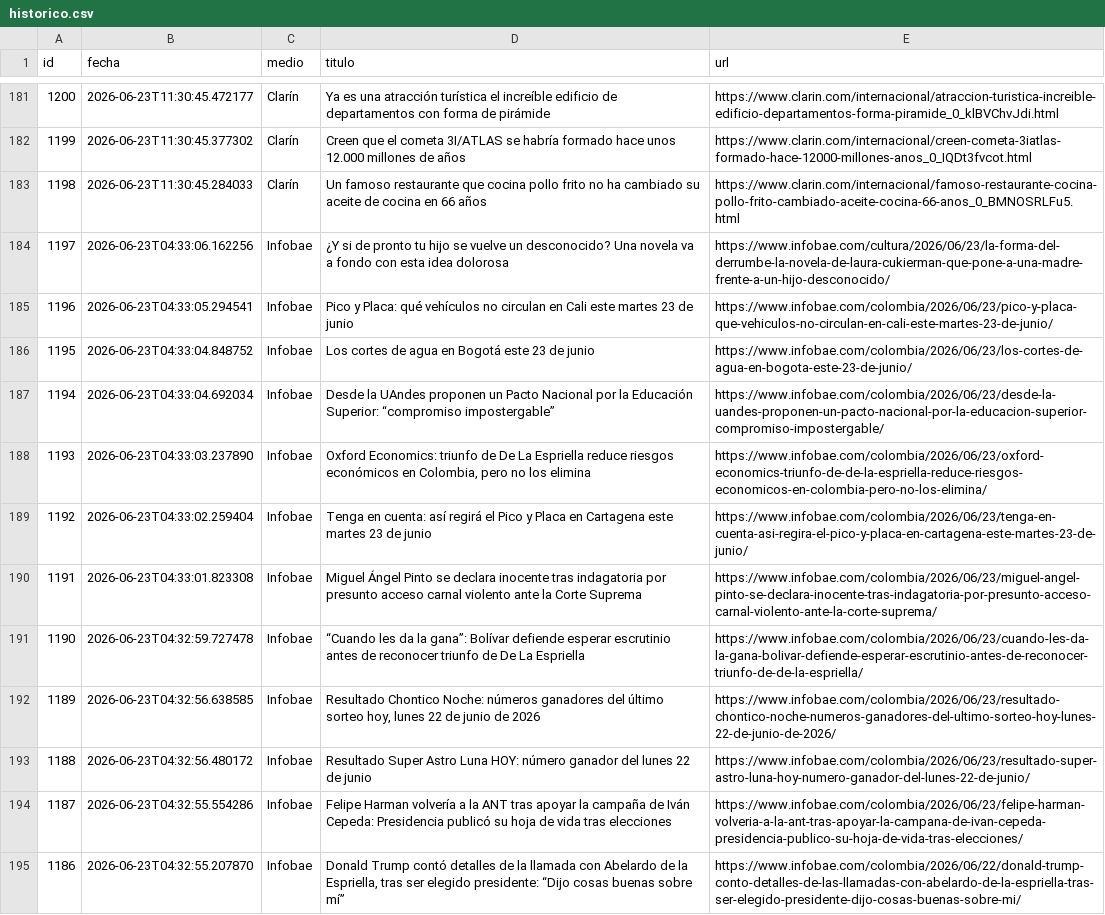
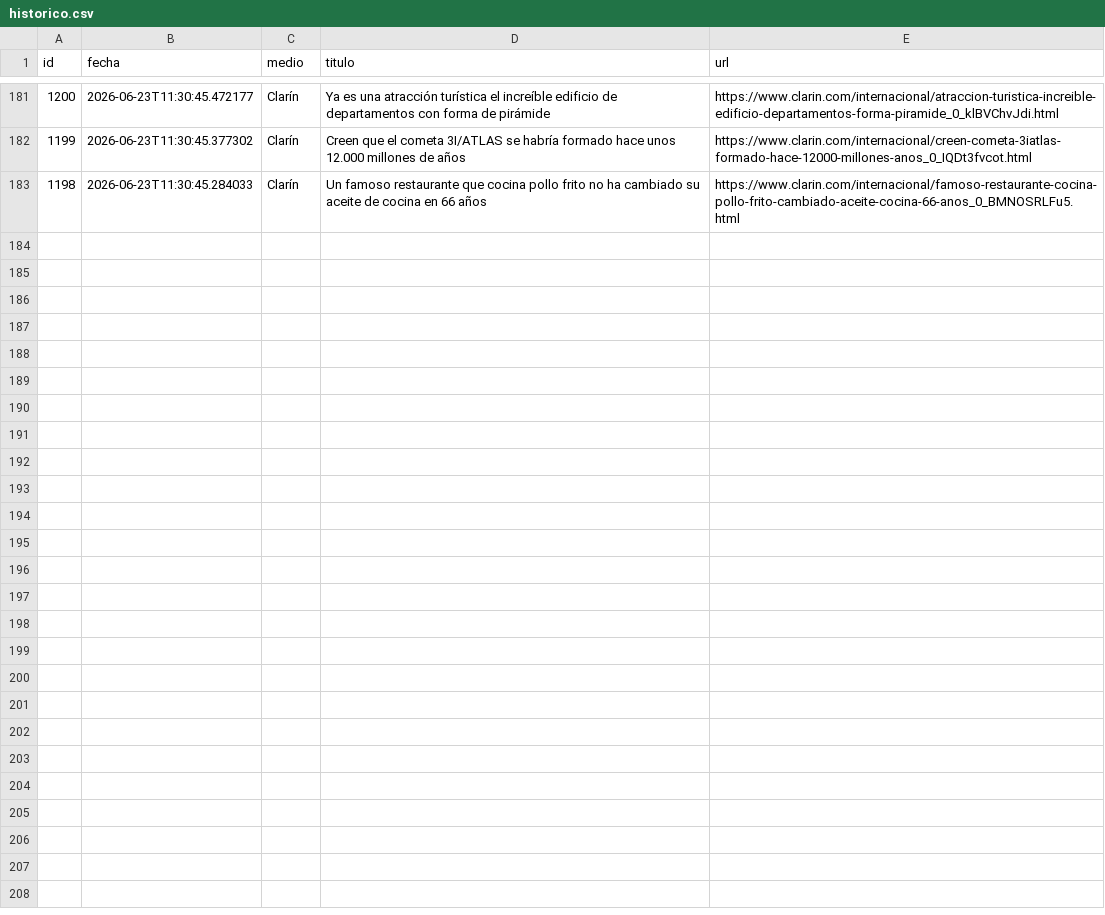
Before and after one commit to ElvisChatzky/BusProyect, a CSV file: data/historico.csv, drawn as a sheet; only a part is shown, gaps mark what is left out.

```diff
--- a/data/historico.csv
+++ b/data/historico.csv
@@ -183,13 +183 @@ id,fecha,medio,titulo,url
 1198,2026-06-23T11:30:45.284033,Clarín,Un famoso restaurante que cocina pollo frito no ha cambiado su aceite de cocina en 66 años,https://www.clarin.com/internacional/famoso-restaurante-cocina-pollo-frito-cambiado-aceite-cocina-66-anos_0_BMNOSRLFu5.html
-1197,2026-06-23T04:33:06.162256,Infobae,¿Y si de pronto tu hijo se vuelve un desconocido? Una novela va a fondo con esta idea dolorosa,https://www.infobae.com/cultura/2026/06/23/la-forma-del-derrumbe-la-novela-de-laura-cukierman-que-pone-a-una-madre-frente-a-un-hijo-desconocido/
-1196,2026-06-23T04:33:05.294541,Infobae,Pico y Placa: qué vehículos no circulan en Cali este martes 23 de junio,https://www.infobae.com/colombia/2026/06/23/pico-y-placa-que-vehiculos-no-circulan-en-cali-este-martes-23-de-junio/
-1195,2026-06-23T04:33:04.848752,Infobae,Los cortes de agua en Bogotá este 23 de junio,https://www.infobae.com/colombia/2026/06/23/los-cortes-de-agua-en-bogota-este-23-de-junio/
-1194,2026-06-23T04:33:04.692034,Infobae,Desde la UAndes proponen un Pacto Nacional por la Educación Superior: “compromiso impostergable”,https://www.infobae.com/colombia/2026/06/23/desde-la-uandes-proponen-un-pacto-nacional-por-la-educacion-superior-compromiso-impostergable/
-1193,2026-06-23T04:33:03.237890,Infobae,"Oxford Economics: triunfo de De La Espriella reduce riesgos económicos en Colombia, pero no los elimina",https://www.infobae.com/colombia/2026/06/23/oxford-economics-triunfo-de-de-la-espriella-reduce-riesgos-economicos-en-colombia-pero-no-los-elimina/
-1192,2026-06-23T04:33:02.259404,Infobae,Tenga en cuenta: así regirá el Pico y Placa en Cartagena este martes 23 de junio,https://www.infobae.com/colombia/2026/06/23/tenga-en-cuenta-asi-regira-el-pico-y-placa-en-cartagena-este-martes-23-de-junio/
-1191,2026-06-23T04:33:01.823308,Infobae,Miguel Ángel Pinto se declara inocente tras indagatoria por presunto acceso carnal violento ante la Corte Suprema,https://www.infobae.com/colombia/2026/06/23/miguel-angel-pinto-se-declara-inocente-tras-indagatoria-por-presunto-acceso-carnal-violento-ante-la-corte-suprema/
-1190,2026-06-23T04:32:59.727478,Infobae,“Cuando les da la gana”: Bolívar defiende esperar escrutinio antes de reconocer triunfo de De La Espriella,https://www.infobae.com/colombia/2026/06/23/cuando-les-da-la-gana-bolivar-defiende-esperar-escrutinio-antes-de-reconocer-triunfo-de-de-la-espriella/
-1189,2026-06-23T04:32:56.638585,Infobae,"Resultado Chontico Noche: números ganadores del último sorteo hoy, lunes 22 de junio de 2026",https://www.infobae.com/colombia/2026/06/23/resultado-chontico-noche-numeros-ganadores-del-ultimo-sorteo-hoy-lunes-22-de-junio-de-2026/
-1188,2026-06-23T04:32:56.480172,Infobae,Resultado Super Astro Luna HOY: número ganador del lunes 22 de junio,https://www.infobae.com/colombia/2026/06/23/resultado-super-astro-luna-hoy-numero-ganador-del-lunes-22-de-junio/
-1187,2026-06-23T04:32:55.554286,Infobae,Felipe Harman volvería a la ANT tras apoyar la campaña de Iván Cepeda: Presidencia publicó su hoja de vida tras elecciones,https://www.infobae.com/colombia/2026/06/23/felipe-harman-volveria-a-la-ant-tras-apoyar-la-campana-de-ivan-cepeda-presidencia-publico-su-hoja-de-vida-tras-elecciones/
-1186,2026-06-23T04:32:55.207870,Infobae,"Donald Trump contó detalles de la llamada con Abelardo de la Espriella, tras ser elegido presidente: “Dijo cosas buenas sobre mí”",https://www.infobae.com/colombia/2026/06/22/donald-trump-conto-detalles-de-las-llamadas-con-abelardo-de-la-espriella-tras-ser-elegido-presidente-dijo-cosas-buenas-sobre-mi/
```
Also changed, not shown: 1 other file.
